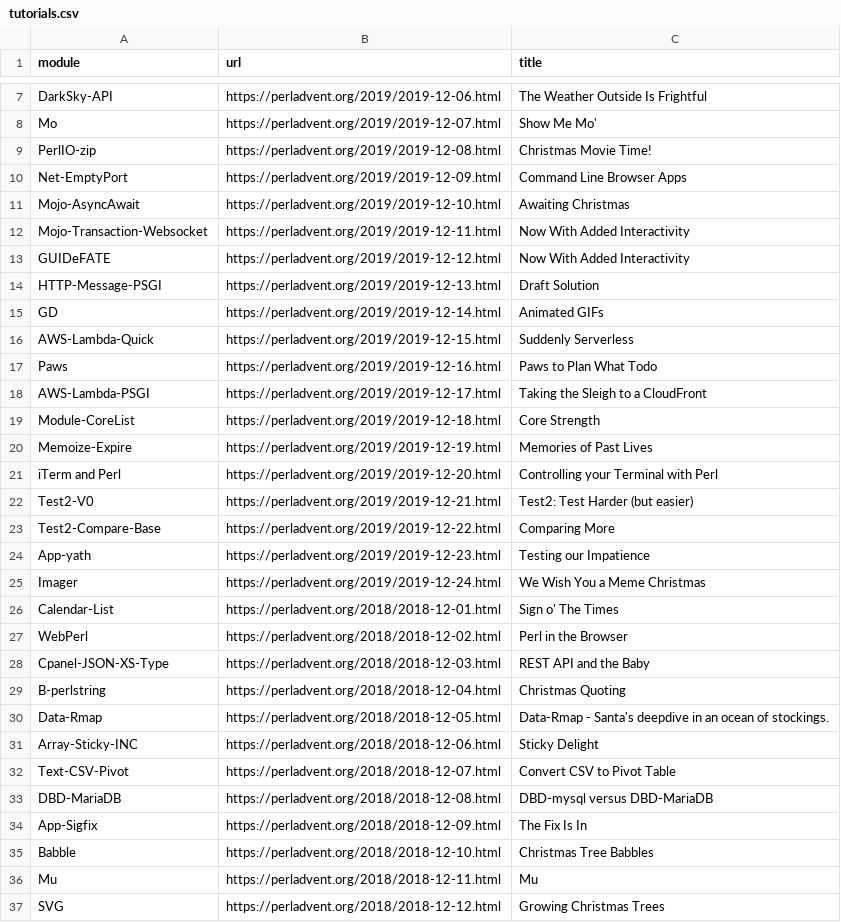
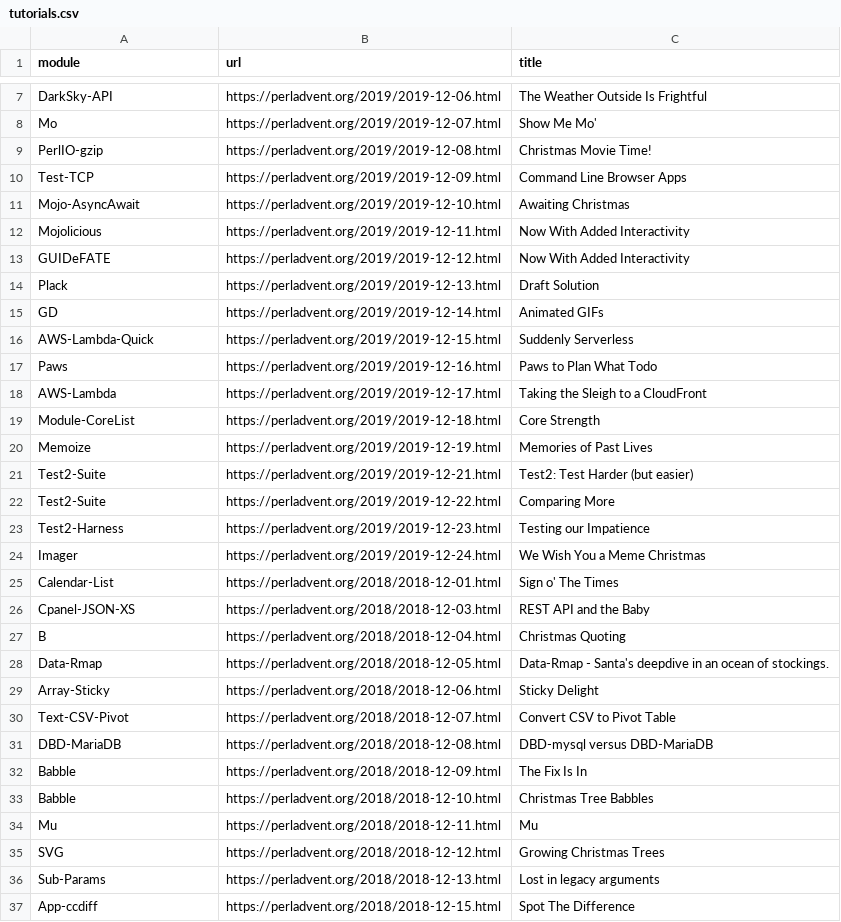
Before and after one commit to davorg/learncpan, a CSV file: tutorials.csv, drawn as a sheet; only a part is shown, gaps mark what is left out; the shorter side is filled out with more unchanged rows; the diff covers the shown part only.

Commit message:
Manually clean up the sample tutorials

```diff
--- a/tutorials.csv
+++ b/tutorials.csv
@@ -8,8 +8,8 @@ DarkSky-API,https://perladvent.org/2019/2019-12-06.html,The Weather Outside Is F
 Mo,https://perladvent.org/2019/2019-12-07.html,Show Me Mo'
-PerlIO-zip,https://perladvent.org/2019/2019-12-08.html,Christmas Movie Time!
-Net-EmptyPort,https://perladvent.org/2019/2019-12-09.html,Command Line Browser Apps
+PerlIO-gzip,https://perladvent.org/2019/2019-12-08.html,Christmas Movie Time!
+Test-TCP,https://perladvent.org/2019/2019-12-09.html,Command Line Browser Apps
 Mojo-AsyncAwait,https://perladvent.org/2019/2019-12-10.html,Awaiting Christmas
-Mojo-Transaction-Websocket,https://perladvent.org/2019/2019-12-11.html,Now With Added Interactivity
+Mojolicious,https://perladvent.org/2019/2019-12-11.html,Now With Added Interactivity
 GUIDeFATE,https://perladvent.org/2019/2019-12-12.html,Now With Added Interactivity
-HTTP-Message-PSGI,https://perladvent.org/2019/2019-12-13.html,Draft Solution
+Plack,https://perladvent.org/2019/2019-12-13.html,Draft Solution
 GD,https://perladvent.org/2019/2019-12-14.html,Animated GIFs
@@ -17,19 +17,17 @@ AWS-Lambda-Quick,https://perladvent.org/2019/2019-12-15.html,Suddenly Serverless
 Paws,https://perladvent.org/2019/2019-12-16.html,Paws to Plan What Todo
-AWS-Lambda-PSGI,https://perladvent.org/2019/2019-12-17.html,Taking the Sleigh to a CloudFront
+AWS-Lambda,https://perladvent.org/2019/2019-12-17.html,Taking the Sleigh to a CloudFront
 Module-CoreList,https://perladvent.org/2019/2019-12-18.html,Core Strength
-Memoize-Expire,https://perladvent.org/2019/2019-12-19.html,Memories of Past Lives
-iTerm and Perl,https://perladvent.org/2019/2019-12-20.html,Controlling your Terminal with Perl
-Test2-V0,https://perladvent.org/2019/2019-12-21.html,Test2: Test Harder (but easier)
-Test2-Compare-Base,https://perladvent.org/2019/2019-12-22.html,Comparing More
-App-yath,https://perladvent.org/2019/2019-12-23.html,Testing our Impatience
+Memoize,https://perladvent.org/2019/2019-12-19.html,Memories of Past Lives
+Test2-Suite,https://perladvent.org/2019/2019-12-21.html,Test2: Test Harder (but easier)
+Test2-Suite,https://perladvent.org/2019/2019-12-22.html,Comparing More
+Test2-Harness,https://perladvent.org/2019/2019-12-23.html,Testing our Impatience
 Imager,https://perladvent.org/2019/2019-12-24.html,We Wish You a Meme Christmas
 Calendar-List,https://perladvent.org/2018/2018-12-01.html,Sign o' The Times
-WebPerl,https://perladvent.org/2018/2018-12-02.html,Perl in the Browser
-Cpanel-JSON-XS-Type,https://perladvent.org/2018/2018-12-03.html,REST API and the Baby
-B-perlstring,https://perladvent.org/2018/2018-12-04.html,Christmas Quoting
+Cpanel-JSON-XS,https://perladvent.org/2018/2018-12-03.html,REST API and the Baby
+B,https://perladvent.org/2018/2018-12-04.html,Christmas Quoting
 Data-Rmap,https://perladvent.org/2018/2018-12-05.html,Data-Rmap - Santa's deepdive in an ocean of stockings.
-Array-Sticky-INC,https://perladvent.org/2018/2018-12-06.html,Sticky Delight
+Array-Sticky,https://perladvent.org/2018/2018-12-06.html,Sticky Delight
 Text-CSV-Pivot,https://perladvent.org/2018/2018-12-07.html,Convert CSV to Pivot Table
 DBD-MariaDB,https://perladvent.org/2018/2018-12-08.html,DBD-mysql versus DBD-MariaDB
-App-Sigfix,https://perladvent.org/2018/2018-12-09.html,The Fix Is In
+Babble,https://perladvent.org/2018/2018-12-09.html,The Fix Is In
 Babble,https://perladvent.org/2018/2018-12-10.html,Christmas Tree Babbles
```
Also changed, not shown: 1 added row, 2 removed rows and 3 edited cells elsewhere in this file, 1 other file.
